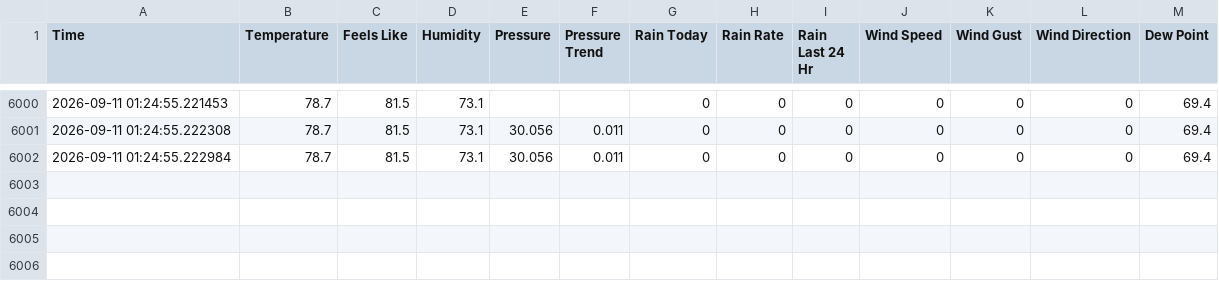
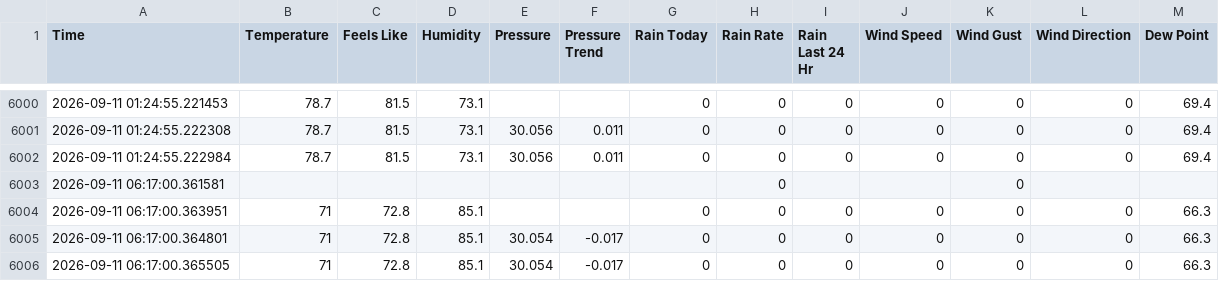
Before and after one commit to calvinparsons04/Calvin-Weather-Dashboard, a CSV file: weather_data_big.csv, drawn as a sheet; only a part is shown, gaps mark what is left out; the diff names each change by its address in the sheet, - before the commit and + after, or states it on an @@ line.

```diff
--- a/weather_data_big.csv
+++ b/weather_data_big.csv
+row 6003: 2026-09-11 06:17:00.361581 |  |  |  |  |  |  | 0 |  |  | 0
+row 6004: 2026-09-11 06:17:00.363951 | 71 | 72.8 | 85.1 |  |  | 0 | 0 | 0 | 0 | 0 | 0 | 66.3
+row 6005: 2026-09-11 06:17:00.364801 | 71 | 72.8 | 85.1 | 30.054 | -0.017 | 0 | 0 | 0 | 0 | 0 | 0 | 66.3
+row 6006: 2026-09-11 06:17:00.365505 | 71 | 72.8 | 85.1 | 30.054 | -0.017 | 0 | 0 | 0 | 0 | 0 | 0 | 66.3
```
